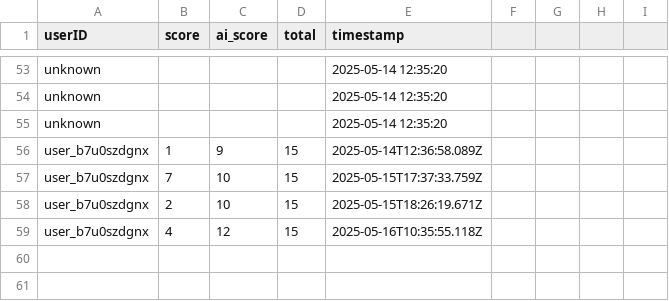
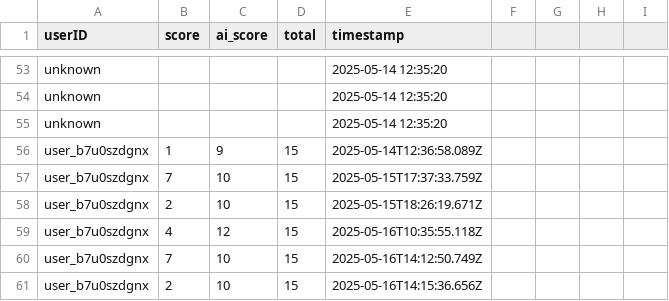
Before and after one commit to shevinckn/nightingale-project, a CSV file: results.csv, drawn as a sheet; only a part is shown, gaps mark what is left out.

```diff
--- a/results.csv
+++ b/results.csv
@@ -59 +59,3 @@ user_b7u0szdgnx,2,10,15,2025-05-15T18:26:19.671Z
 user_b7u0szdgnx,4,12,15,2025-05-16T10:35:55.118Z
+user_b7u0szdgnx,7,10,15,2025-05-16T14:12:50.749Z
+user_b7u0szdgnx,2,10,15,2025-05-16T14:15:36.656Z
```
Also changed, not shown: 1 other file.
